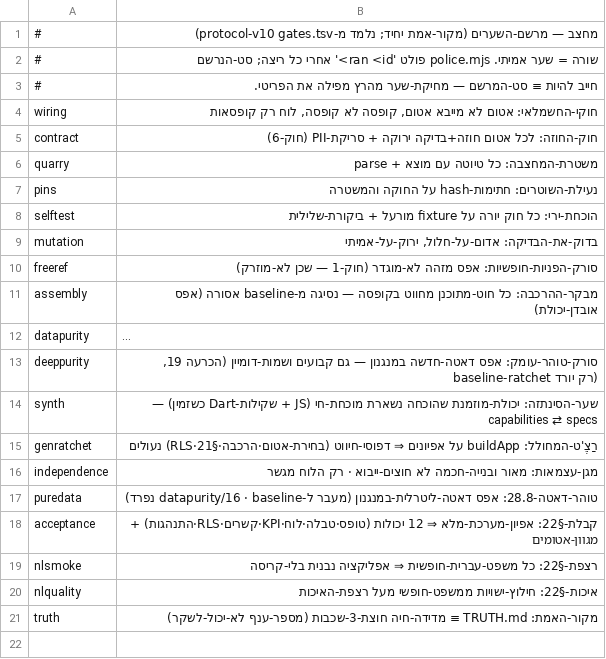
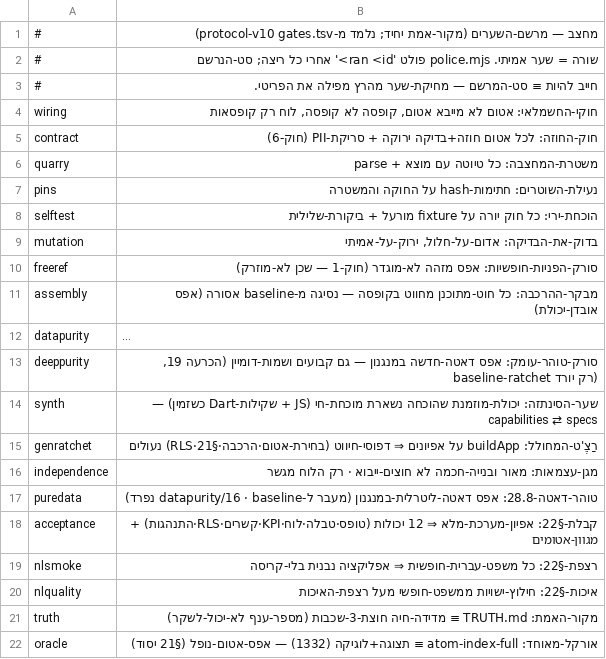
Before and after one commit to meir7651231-ui/-ai-chat-server, a TSV file: machtzev/gates.tsv, drawn as a sheet; long unchanged cells end in …; the diff names each change by its address in the sheet, - before the commit and + after, or states it on an @@ line.

```diff
--- a/machtzev/gates.tsv
+++ b/machtzev/gates.tsv
+row 22: oracle | אורקל-מאוחד: atom-index-full ≡ תצוגה+לוגיקה (1332) — אפס-אטום-נופל (§21 יסוד)
```
Also changed, not shown: 6 other files.
